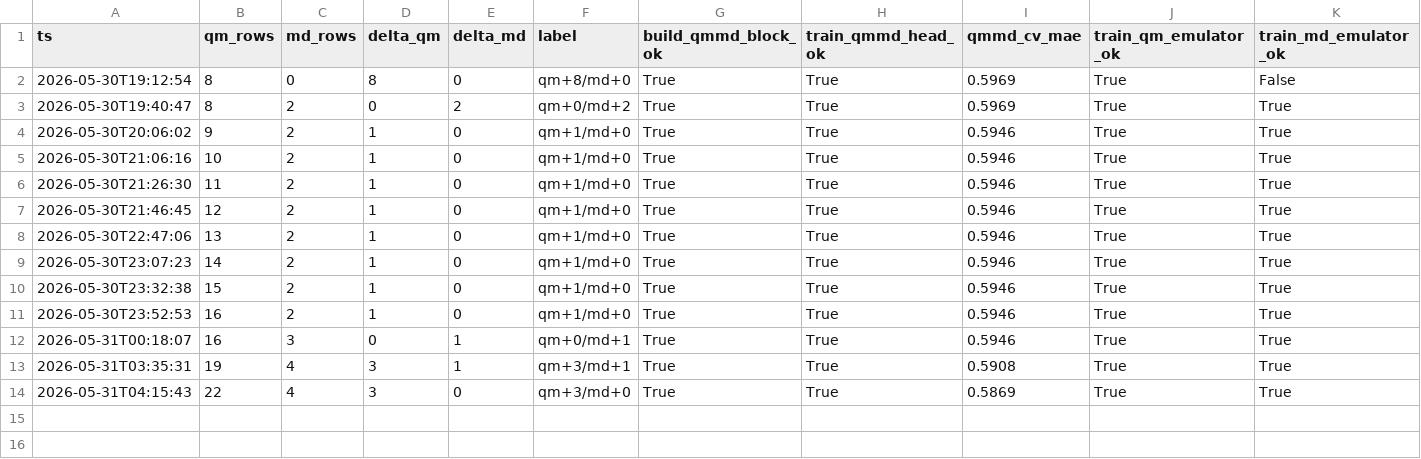
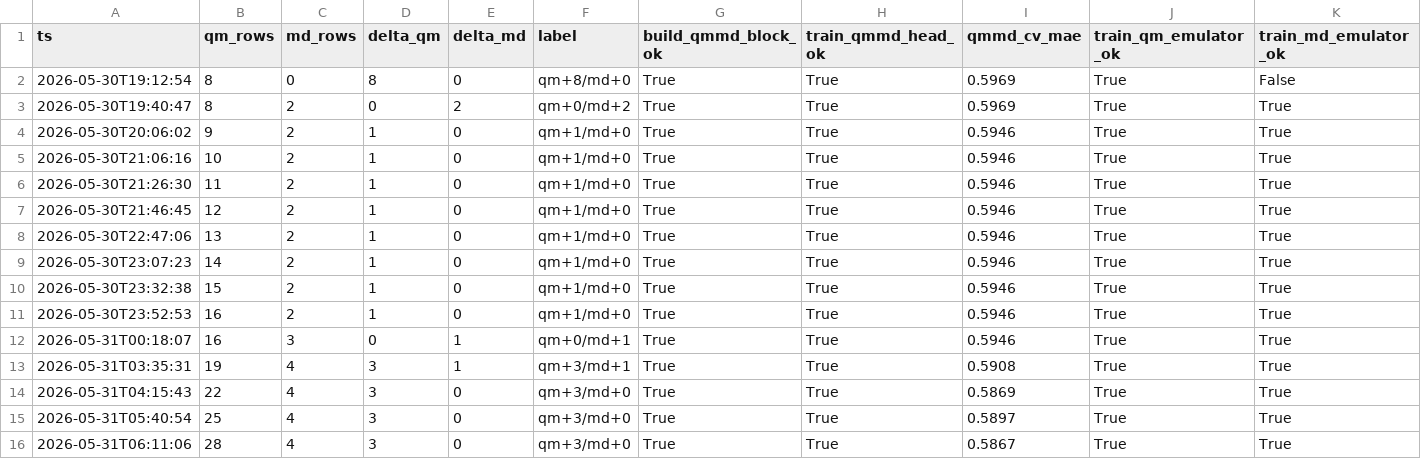
Before and after one commit to atiwary123/IAJD_Full_Workflow_-pKa-bioactivity-, a CSV file: auto_retrain_log.csv, drawn as a sheet; the diff names each change by its address in the sheet, - before the commit and + after, or states it on an @@ line.

```diff
--- a/auto_retrain_log.csv
+++ b/auto_retrain_log.csv
+row 15: 2026-05-31T05:40:54 | 25 | 4 | 3 | 0 | qm+3/md+0 | True | True | 0.5897 | True | True
+row 16: 2026-05-31T06:11:06 | 28 | 4 | 3 | 0 | qm+3/md+0 | True | True | 0.5867 | True | True
```
Also changed, not shown: IAJD_master/bundles_caches/physics/qm_cache.csv, 5 other files.
